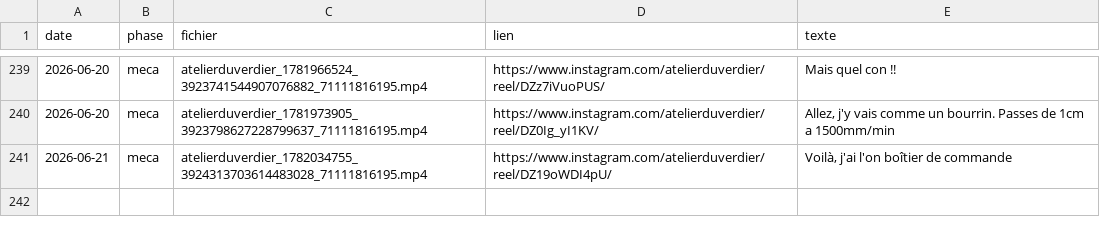
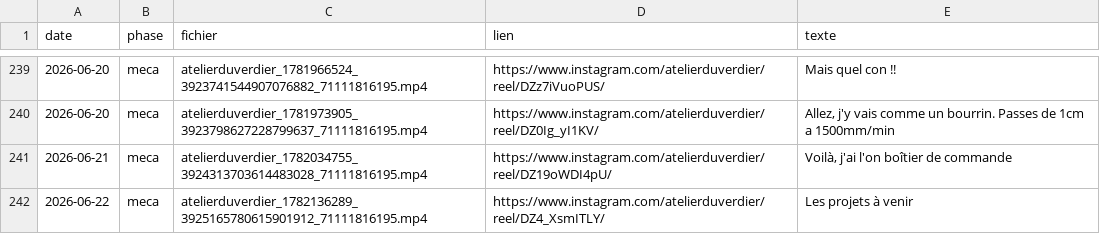
Before and after one commit to atelierduverdier/printnc-build, a CSV file: data/videos.csv, drawn as a sheet; only a part is shown, gaps mark what is left out.

```diff
--- a/data/videos.csv
+++ b/data/videos.csv
@@ -241 +241,2 @@ date,phase,fichier,lien,texte
 2026-06-21,meca,atelierduverdier_1782034755_3924313703614483028_71111816195.mp4,https://www.instagram.com/atelierduverdier/reel/DZ19oWDI4pU/,"Voilà, j'ai l'on boîtier de commande"
+2026-06-22,meca,atelierduverdier_1782136289_3925165780615901912_71111816195.mp4,https://www.instagram.com/atelierduverdier/reel/DZ4_XsmITLY/,Les projets à venir
```
Also changed, not shown: 2 other files.
